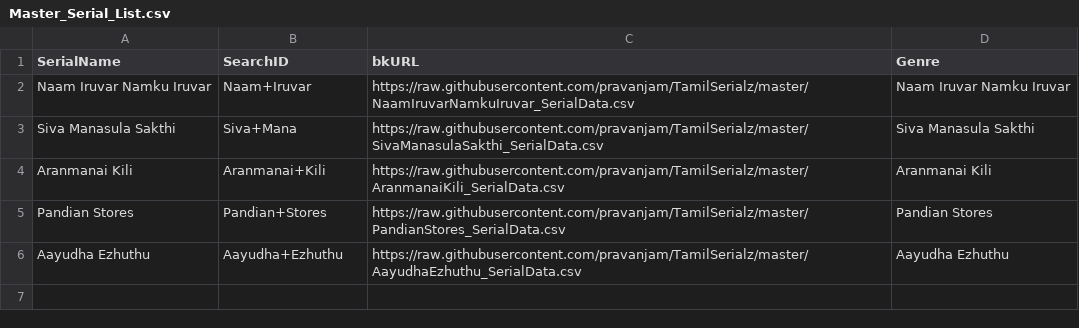
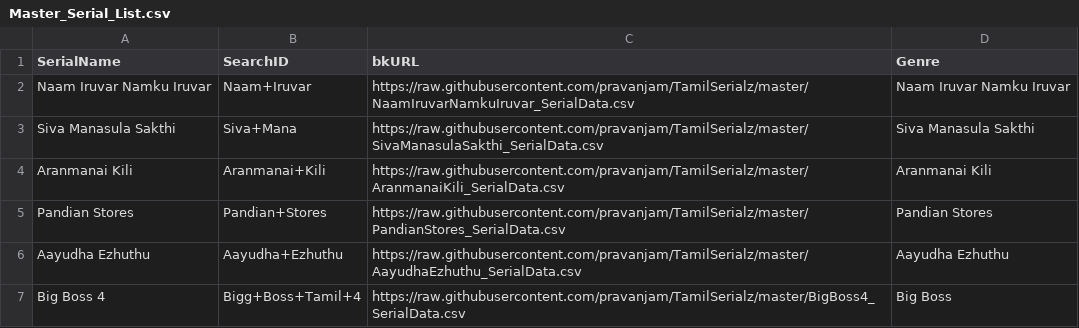
Before and after one commit to pravanjam/TamilSerialz, a CSV file: Master_Serial_List.csv, drawn as a sheet; the diff names each change by its address in the sheet, - before the commit and + after, or states it on an @@ line.

Commit message:
Update Master_Serial_List.csv

```diff
--- a/Master_Serial_List.csv
+++ b/Master_Serial_List.csv
+row 7: Big Boss 4 | Bigg+Boss+Tamil+4 | https://raw.githubusercontent.com/pravanjam/TamilSerialz/master/BigBoss4_SerialData.csv | Big Boss
```
